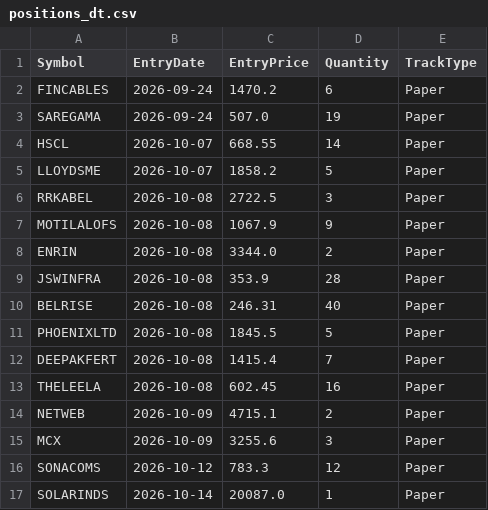
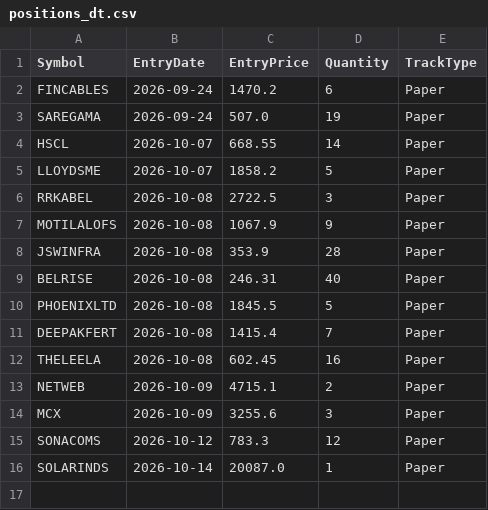
Before and after one commit to finnyrajmann/nse-dual_trend, a CSV file: data/positions_dt.csv, drawn as a sheet.

Commit message:
Auto-update — 2026-10-16

```diff
--- a/data/positions_dt.csv
+++ b/data/positions_dt.csv
@@ -7,3 +7,2 @@ RRKABEL,2026-10-08,2722.5,3,Paper
 MOTILALOFS,2026-10-08,1067.9,9,Paper
-ENRIN,2026-10-08,3344.0,2,Paper
 JSWINFRA,2026-10-08,353.9,28,Paper
```
